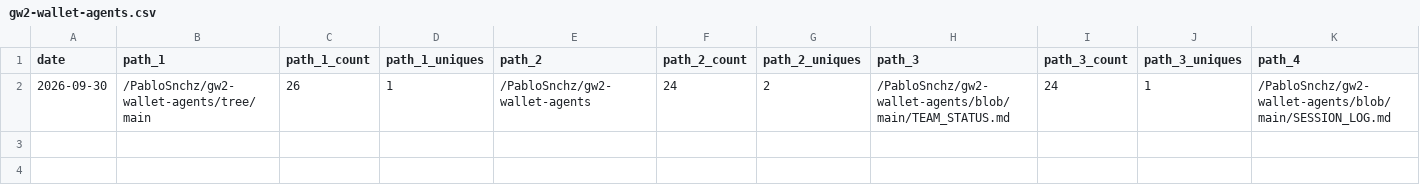
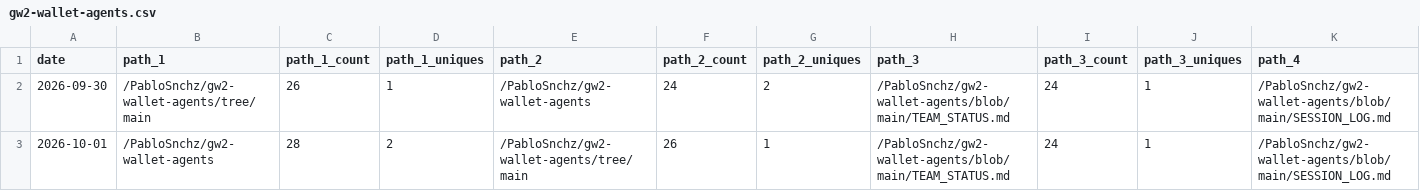
Before and after one commit to PabloSnchz/github-repo-traffic-stats, a CSV file: data/github_paths/gw2-wallet-agents.csv, drawn as a sheet; only a part is shown; rows hold the shown columns only; the diff names each change by its address in the sheet, - before the commit and + after, or states it on an @@ line.

Commit message:
data update

```diff
--- a/data/github_paths/gw2-wallet-agents.csv
+++ b/data/github_paths/gw2-wallet-agents.csv
+row 3: 2026-10-01 | /PabloSnchz/gw2-wallet-agents | 28 | 2 | /PabloSnchz/gw2-wallet-agents/tree/main | 26 | 1 | /PabloSnchz/gw2-wallet-agents/blob/main/TEAM_STATUS.md | 24 | 1 | /PabloSnchz/gw2-wallet-agents/blob/main/SESSION_LOG.md
```
Also changed, not shown: data/github_paths/gw2-agents-dashboard.csv, data/github_paths/gw2-wallet-ligero.csv, 3 other files.
